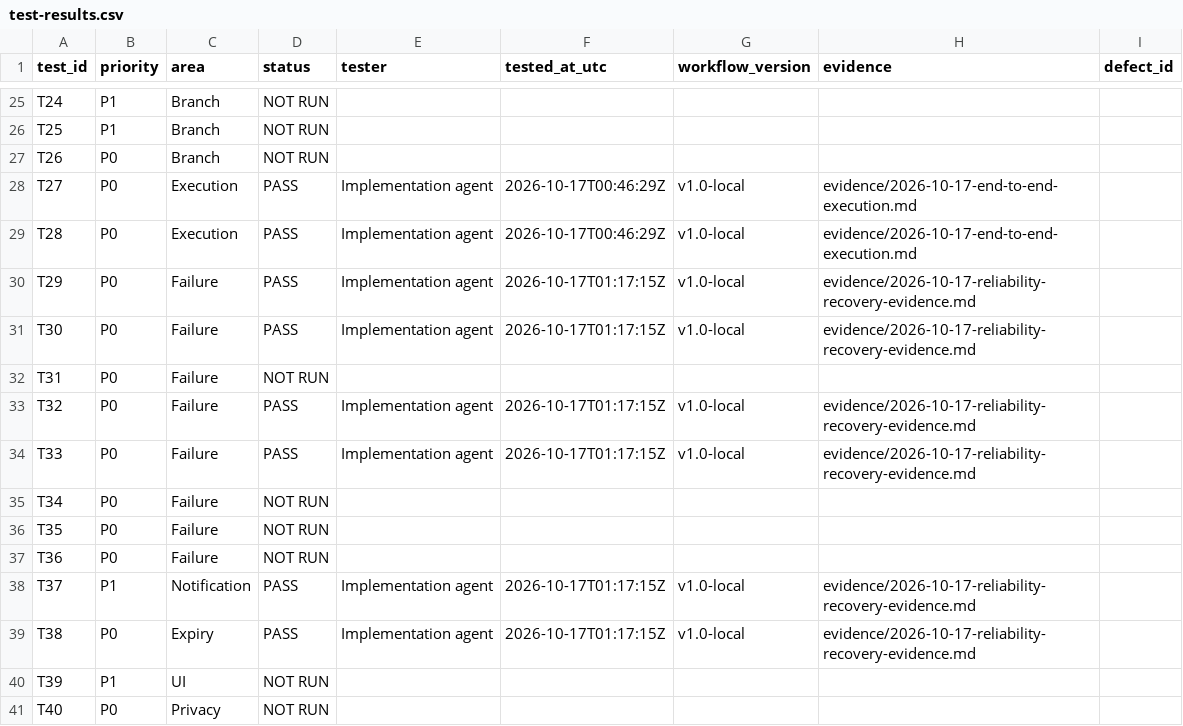
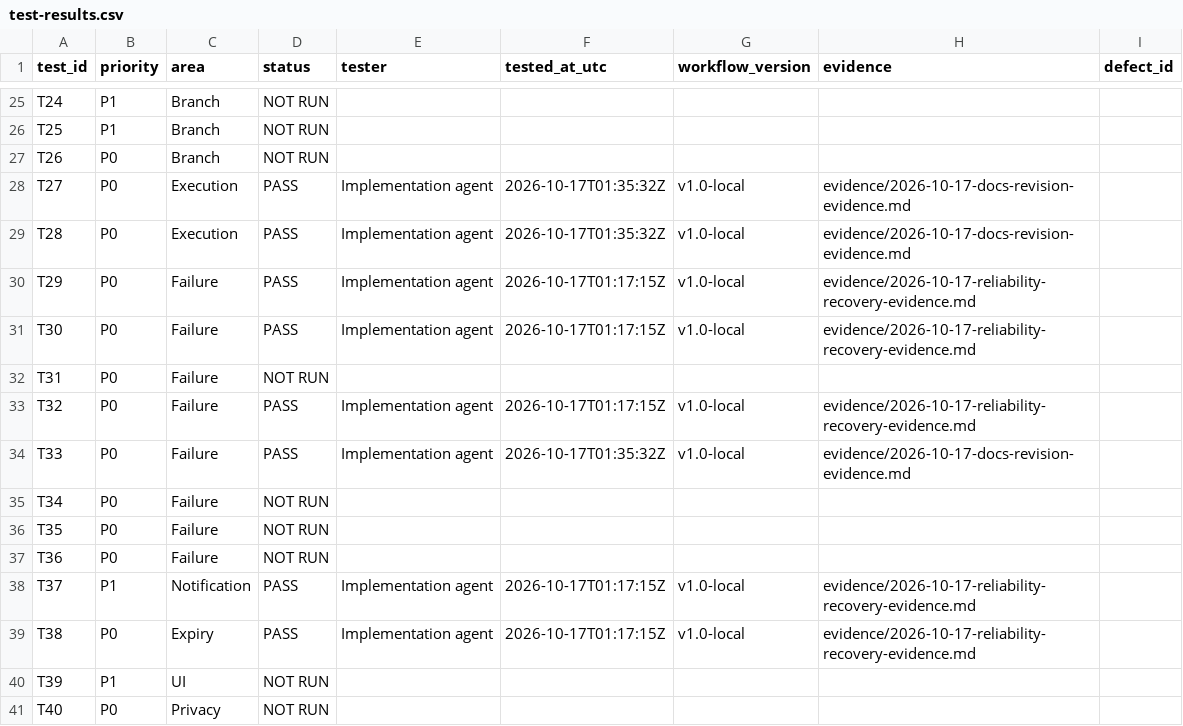
Before and after one commit to ijazabd41/scopeledger, a CSV file: ScopeLedger-build-pack/test-results.csv, drawn as a sheet; only a part is shown, gaps mark what is left out.

Commit message:
feat: implement Google Docs revision generator, publication, and T33 partial failure guard (B13)

```diff
--- a/ScopeLedger-build-pack/test-results.csv
+++ b/ScopeLedger-build-pack/test-results.csv
@@ -27,4 +27,4 @@ T25,P1,Branch,NOT RUN,,,,,
 T26,P0,Branch,NOT RUN,,,,,
-T27,P0,Execution,PASS,Implementation agent,2026-10-17T00:46:29Z,v1.0-local,evidence/2026-10-17-end-to-end-execution.md,
-T28,P0,Execution,PASS,Implementation agent,2026-10-17T00:46:29Z,v1.0-local,evidence/2026-10-17-end-to-end-execution.md,
+T27,P0,Execution,PASS,Implementation agent,2026-10-17T01:35:32Z,v1.0-local,evidence/2026-10-17-docs-revision-evidence.md,
+T28,P0,Execution,PASS,Implementation agent,2026-10-17T01:35:32Z,v1.0-local,evidence/2026-10-17-docs-revision-evidence.md,
 T29,P0,Failure,PASS,Implementation agent,2026-10-17T01:17:15Z,v1.0-local,evidence/2026-10-17-reliability-recovery-evidence.md,
@@ -33,3 +33,3 @@ T31,P0,Failure,NOT RUN,,,,,
 T32,P0,Failure,PASS,Implementation agent,2026-10-17T01:17:15Z,v1.0-local,evidence/2026-10-17-reliability-recovery-evidence.md,
-T33,P0,Failure,PASS,Implementation agent,2026-10-17T01:17:15Z,v1.0-local,evidence/2026-10-17-reliability-recovery-evidence.md,
+T33,P0,Failure,PASS,Implementation agent,2026-10-17T01:35:32Z,v1.0-local,evidence/2026-10-17-docs-revision-evidence.md,
 T34,P0,Failure,NOT RUN,,,,,
```
Also changed, not shown: 8 other files.
